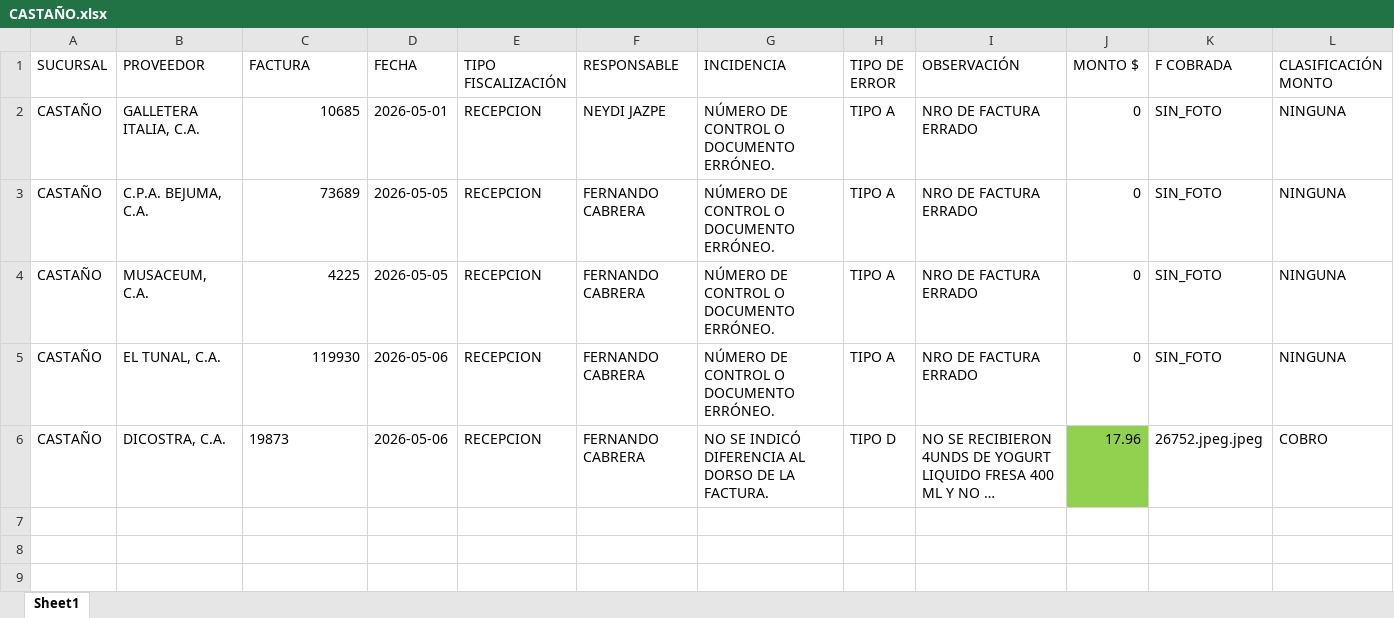
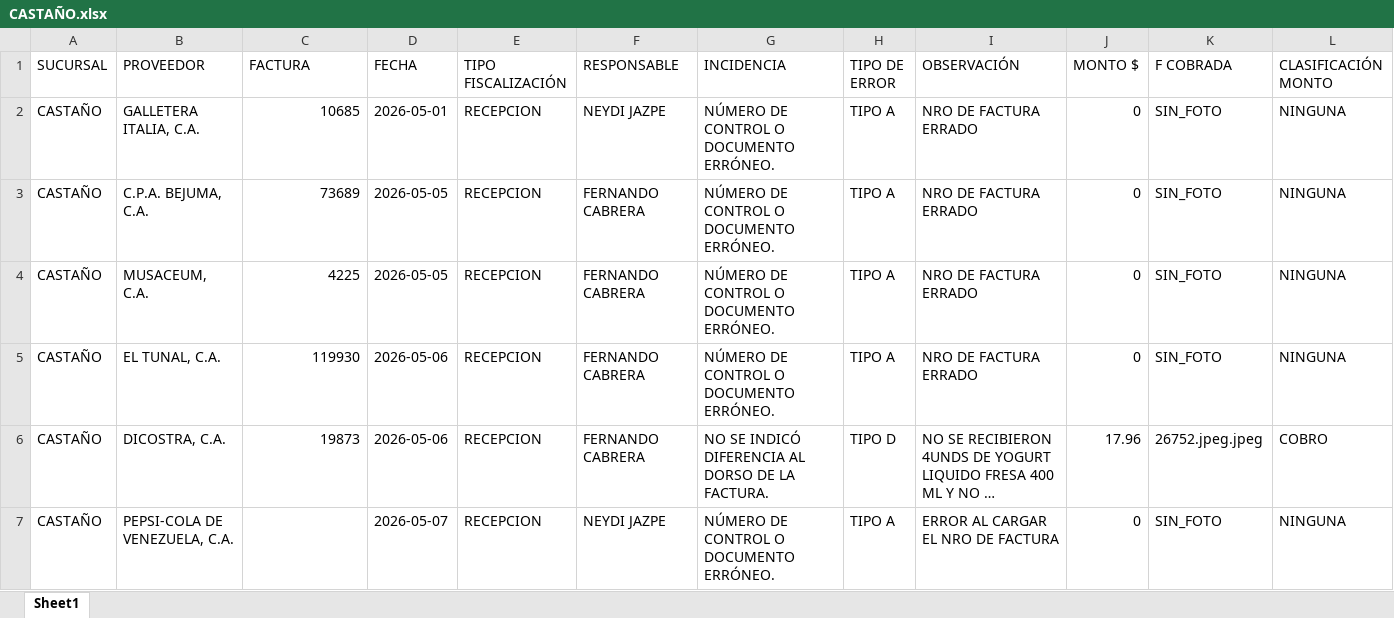
Before and after one commit to monitoreocmi/FISCALIZACION, an Excel workbook: cuadros/MAYO/CASTAÑO.xlsx, sheet Sheet1, drawn as a sheet; only a part is shown; long unchanged cells end in …; values as stored, in another font and other column widths than the file's, no borders; rows hold the shown columns only; the diff names each change by its address in the sheet, - before the commit and + after, or states it on an @@ line.

```diff
--- a/cuadros/MAYO/CASTAÑO.xlsx (sheet Sheet1)
+++ b/cuadros/MAYO/CASTAÑO.xlsx (sheet Sheet1)
-C6 alignment: left
+C6 alignment: right
-J6 fill: #92D050
+J6 fill: none
+row 7: CASTAÑO | PEPSI-COLA DE VENEZUELA, C.A. |  | 2026-05-07 | RECEPCION | NEYDI JAZPE | NÚMERO DE CONTROL O DOCUMENTO ERRÓNEO. | TIPO A | ERROR AL CARGAR EL NRO DE FACTURA | 0 | SIN_FOTO | NINGUNA
```
Also changed, not shown: 12 other files.
